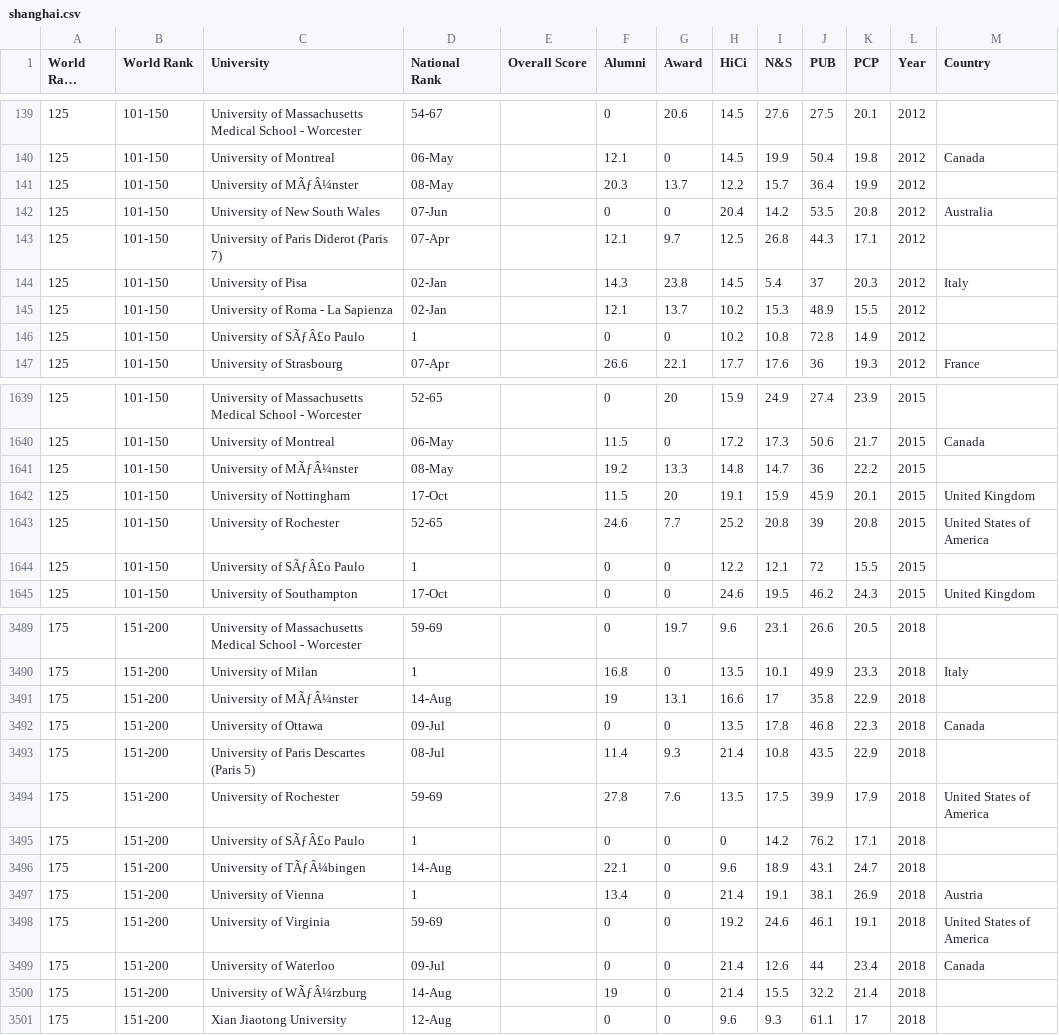
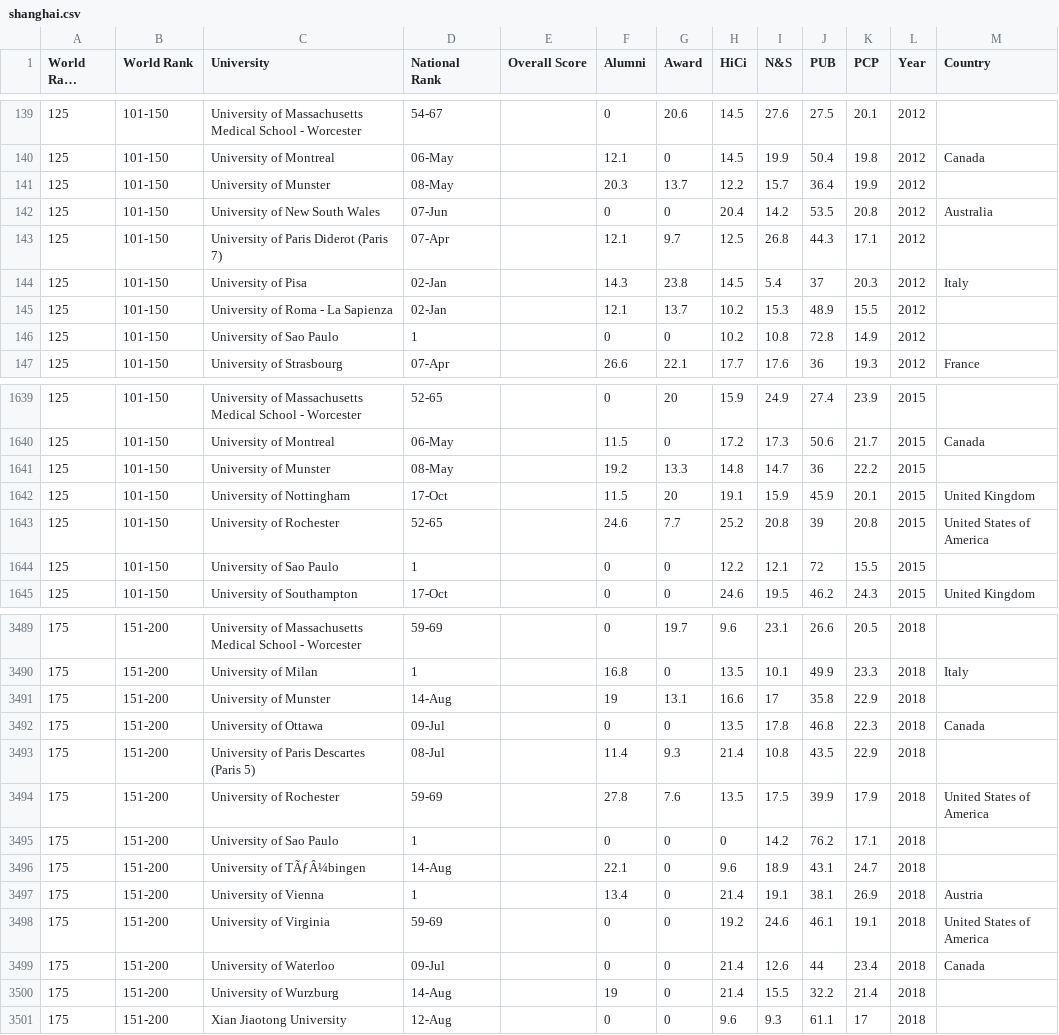
Before and after one commit to JanjanC/Interactive-Visualization-Application, a CSV file: datasets/shanghai.csv, drawn as a sheet; only a part is shown, gaps mark what is left out; long unchanged cells end in …; the diff covers the shown part only; the diff names each change by its address in the sheet, - before the commit and + after, or states it on an @@ line.

```diff
--- a/datasets/shanghai.csv
+++ b/datasets/shanghai.csv
-C141 (University): University of MÃƒÂ¼nster
+C141 (University): University of Munster
-C146 (University): University of SÃƒÂ£o Paulo
+C146 (University): University of Sao Paulo
-C1641 (University): University of MÃƒÂ¼nster
+C1641 (University): University of Munster
-C1644 (University): University of SÃƒÂ£o Paulo
+C1644 (University): University of Sao Paulo
-C3491 (University): University of MÃƒÂ¼nster
+C3491 (University): University of Munster
-C3495 (University): University of SÃƒÂ£o Paulo
+C3495 (University): University of Sao Paulo
-C3500 (University): University of WÃƒÂ¼rzburg
+C3500 (University): University of Wurzburg
```
Also changed, not shown: 51 edited cells elsewhere in this file.
